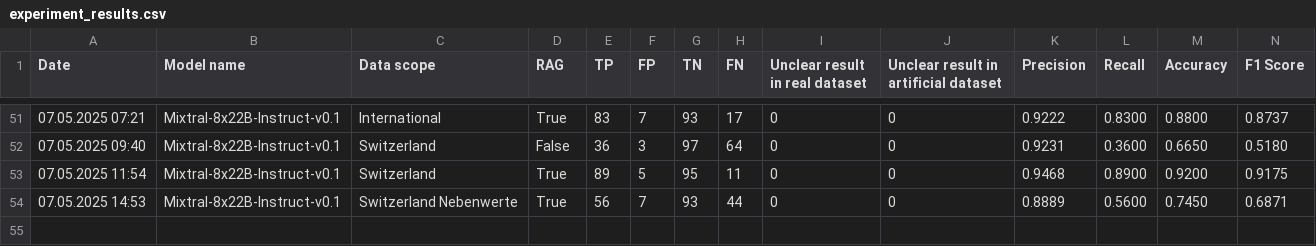
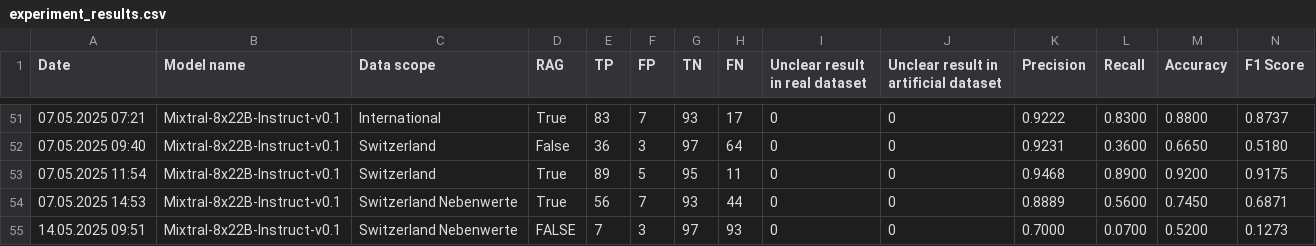
Before and after one commit to HSLU-IFZ-Competence-Center-Investments/language_models_in_finance, a CSV file: CODE/results/experiment_results.csv, drawn as a sheet; only a part is shown, gaps mark what is left out; rows hold the shown columns only; the diff names each change by its address in the sheet, - before the commit and + after, or states it on an @@ line.

```diff
--- a/CODE/results/experiment_results.csv
+++ b/CODE/results/experiment_results.csv
+row 55: 14.05.2025 09:51 | Mixtral-8x22B-Instruct-v0.1 | Switzerland Nebenwerte | FALSE | 7 | 3 | 97 | 93 | 0 | 0 | 0.7000 | 0.0700 | 0.5200 | 0.1273
```
Also changed, not shown: CODE/results/experiment_results_all_models.csv, 7 other files.
